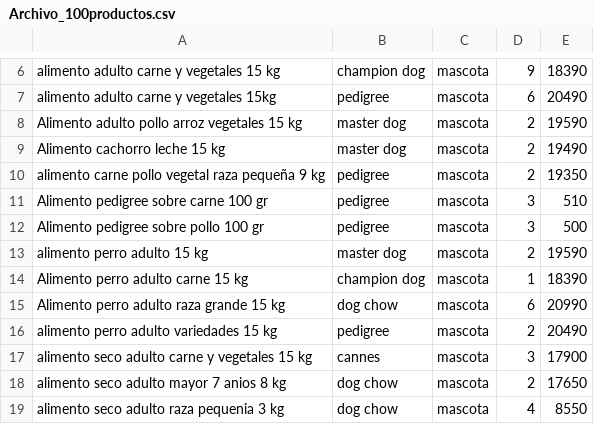
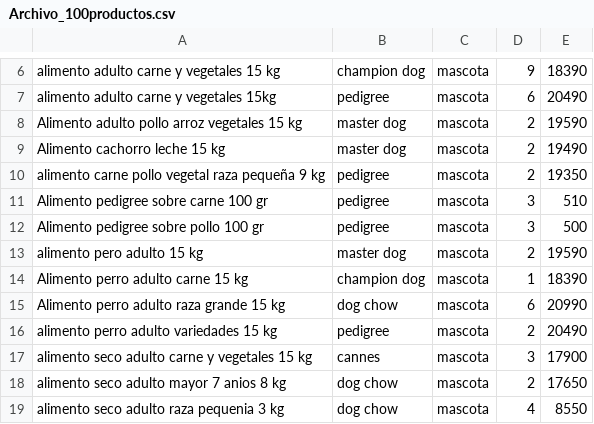
Before and after one commit to VicenteMercado/Tarea2, a CSV file: Archivo_100productos.csv, drawn as a sheet; only a part is shown, gaps mark what is left out.

```diff
--- a/Archivo_100productos.csv
+++ b/Archivo_100productos.csv
@@ -12,3 +12,3 @@ Alimento pedigree sobre carne 100 gr,pedigree,mascota,3,510
 Alimento pedigree sobre pollo 100 gr,pedigree,mascota,3,500
-alimento perro adulto 15 kg,master dog,mascota,2,19590
+alimento pero adulto 15 kg,master dog,mascota,2,19590
 Alimento perro adulto carne 15 kg,champion dog,mascota,1,18390
```
Also changed, not shown: 1 other file.
